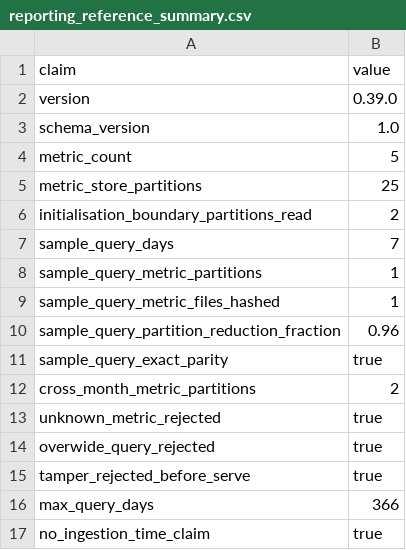
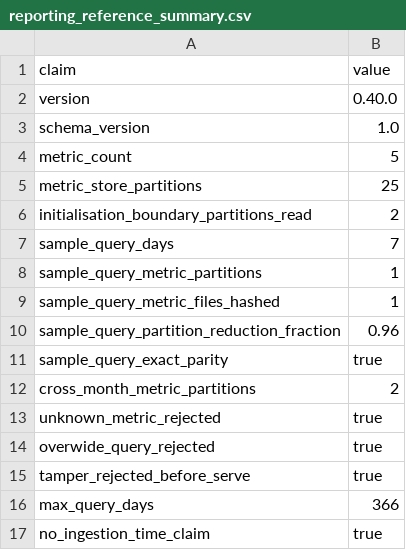
Before and after one commit to xm2325/product_analytics_data_reliability, a CSV file: results/reporting_reference_summary.csv, drawn as a sheet.

Commit message:
Advance reporting claim ledger to v0.40

```diff
--- a/results/reporting_reference_summary.csv
+++ b/results/reporting_reference_summary.csv
@@ -1,3 +1,3 @@
 claim,value
-version,0.39.0
+version,0.40.0
 schema_version,1.0
```
